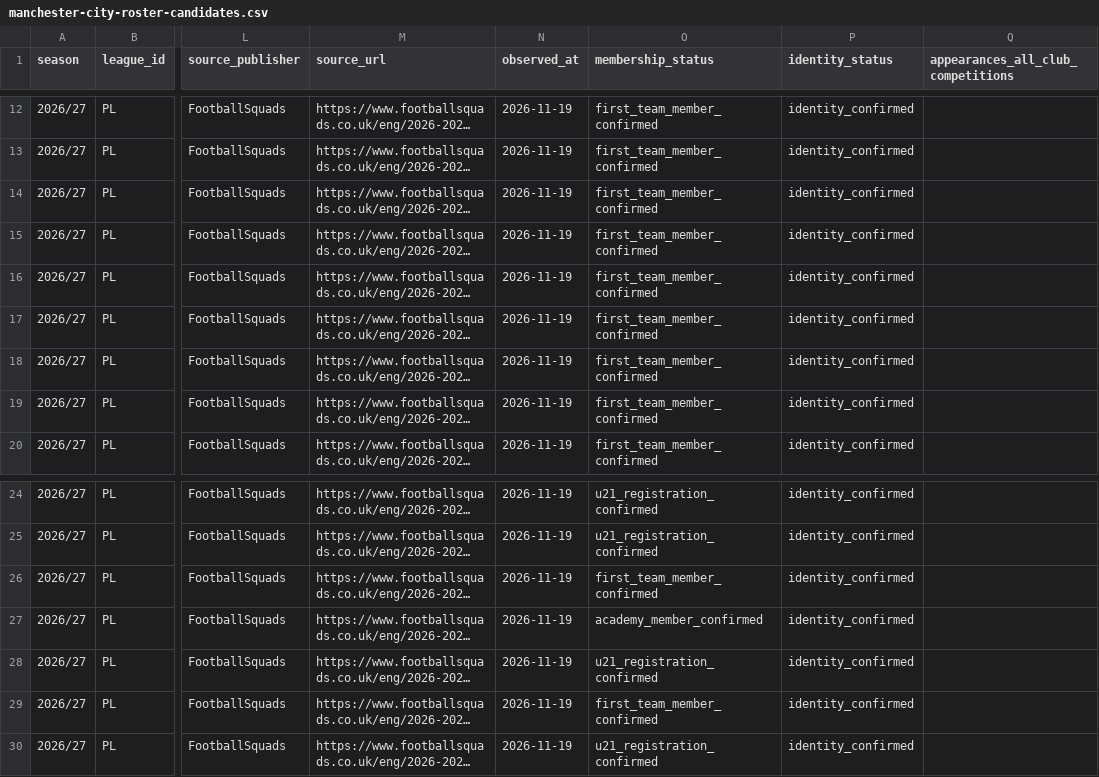
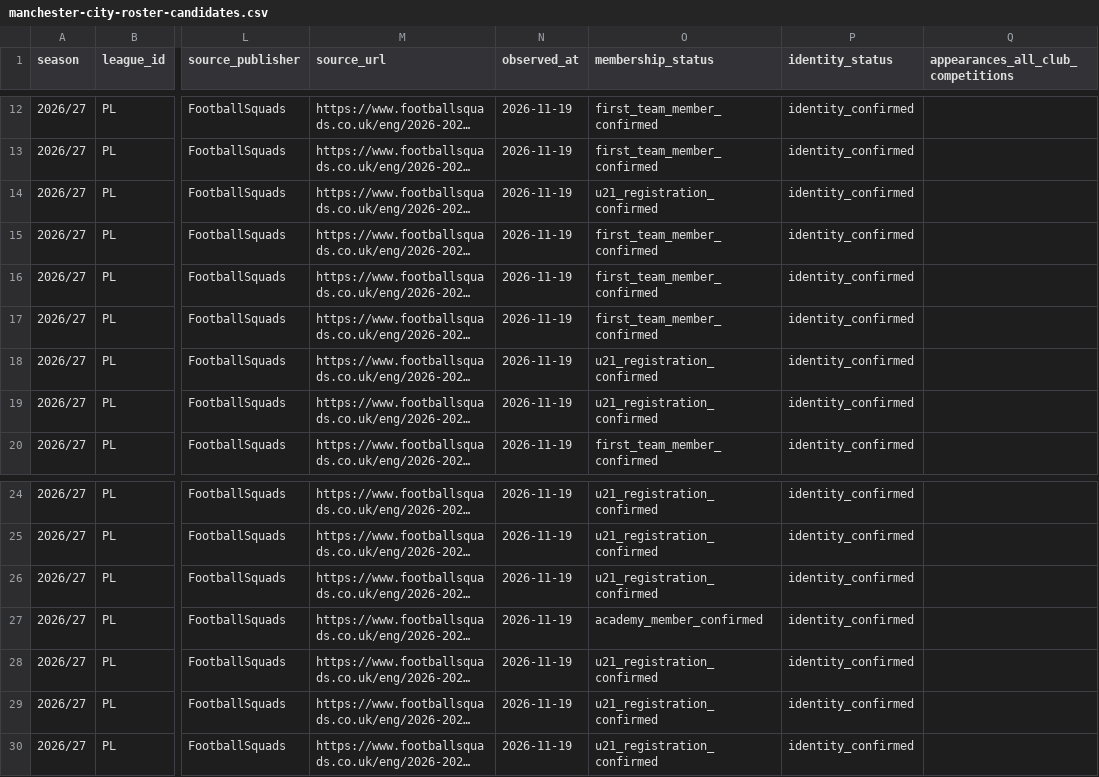
Before and after one commit to bazaku22/Project-Football-time, a CSV file: data/intake/2026-27/PL/manchester-city-roster-candidates.csv, drawn as a sheet; only a part is shown, gaps mark what is left out; long unchanged cells end in …; the diff names each change by its address in the sheet, - before the commit and + after, or states it on an @@ line.

Commit message:
data: classify Manchester City U21 registrations correctly

```diff
--- a/data/intake/2026-27/PL/manchester-city-roster-candidates.csv
+++ b/data/intake/2026-27/PL/manchester-city-roster-candidates.csv
-O14 (membership_status): first_team_member_confirmed
+O14 (membership_status): u21_registration_confirmed
-O18:O19 (membership_status): first_team_member_confirmed
+O18:O19 (membership_status): u21_registration_confirmed
-O26 (membership_status): first_team_member_confirmed
+O26 (membership_status): u21_registration_confirmed
-O29 (membership_status): first_team_member_confirmed
+O29 (membership_status): u21_registration_confirmed
```
